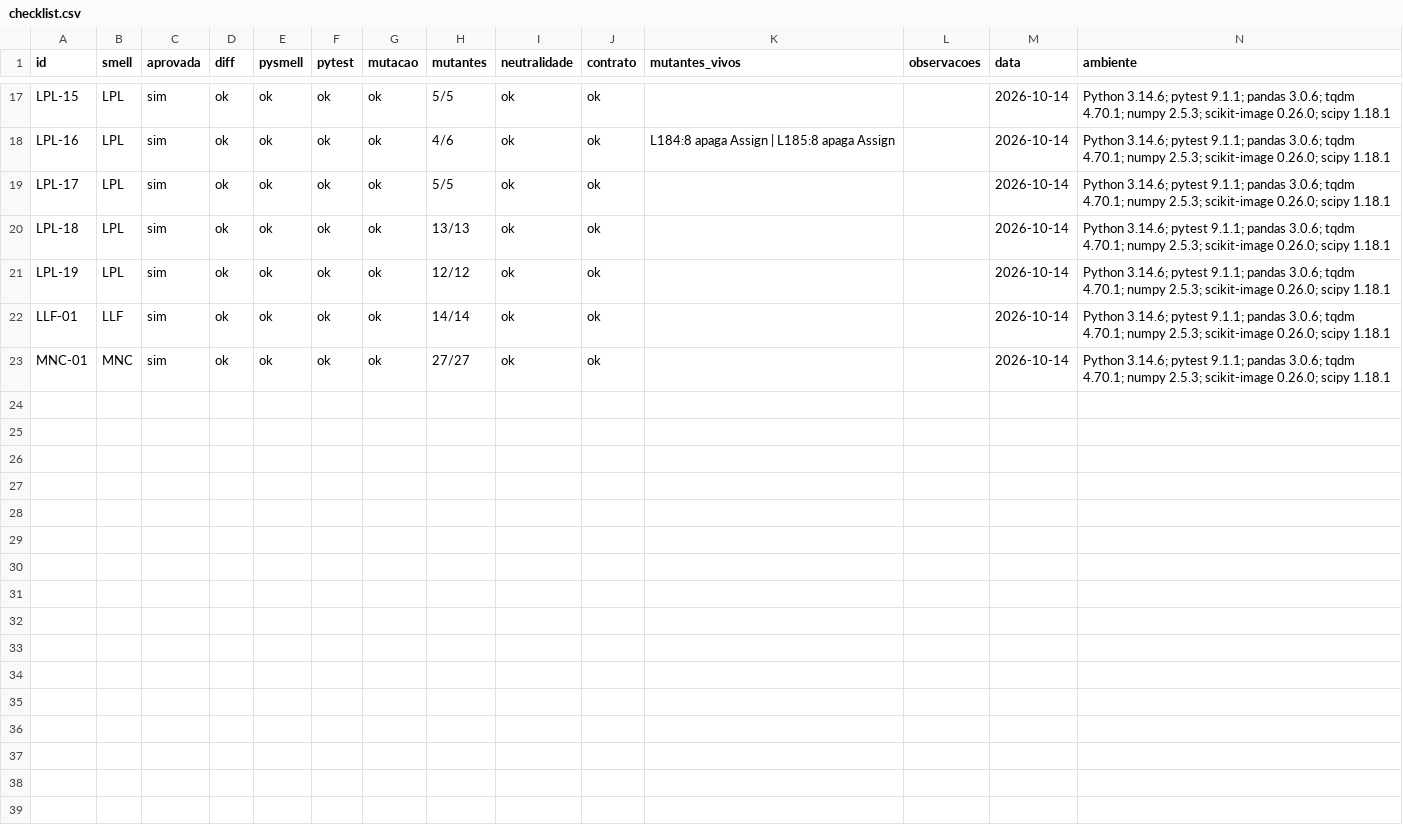
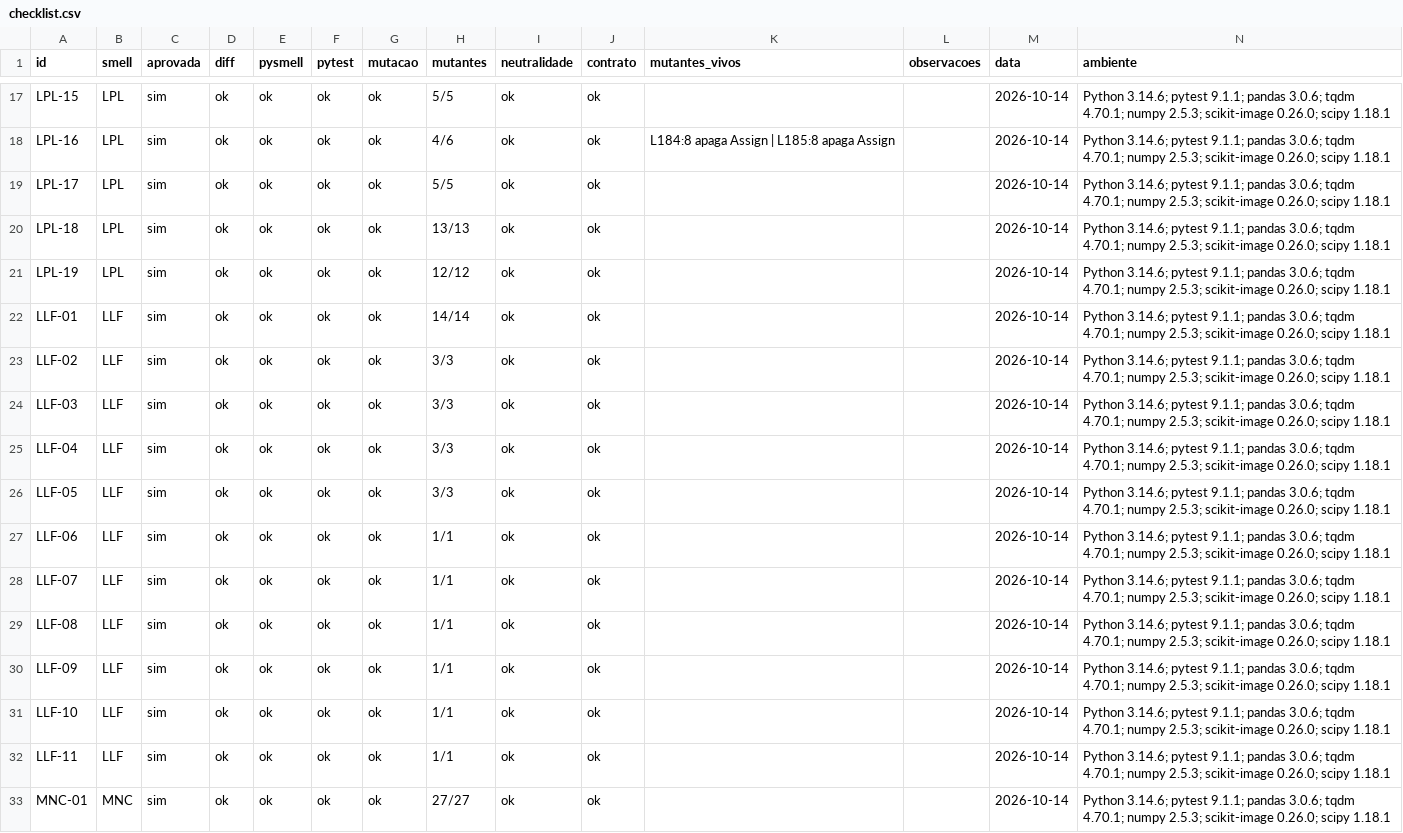
Before and after one commit to IagoFsv/tcc-refatoracao-llms, a CSV file: instancias/checklist.csv, drawn as a sheet; only a part is shown, gaps mark what is left out.

Commit message:
feat(instancias): LLF-02 a LLF-11, fecha o lote do LLF
10 metodos da classe Config de argos_ai_adventure.py, aprovados no checklist. Andaime: o Config original nao atribui self.logger nem importa logging; nos setters o __init__ ganha um logger da biblioteca padrao e os testes fixam a mensagem do log. Os getters devolvem map aninhado; executar converte em listas, e 08 a 10 comparam pelo repr para fixar o tipo. Defeitos fixados como sao: os getters nao desfazem o que os setters gravam e bool('False') e True no LLF-10. Copias registradas em copia_de: 03 = 02, 05 = 04, 07 = 06.

```diff
--- a/instancias/checklist.csv
+++ b/instancias/checklist.csv
@@ -22,2 +22,12 @@ LPL-19,LPL,sim,ok,ok,ok,ok,12/12,ok,ok,,,2026-10-14,Python 3.14.6; pytest 9.1.1;
 LLF-01,LLF,sim,ok,ok,ok,ok,14/14,ok,ok,,,2026-10-14,Python 3.14.6; pytest 9.1.1; pandas 3.0.6; tqdm 4.70.1; numpy 2.5.3; scikit-image 0.26.0; scipy 1.18.1
+LLF-02,LLF,sim,ok,ok,ok,ok,3/3,ok,ok,,,2026-10-14,Python 3.14.6; pytest 9.1.1; pandas 3.0.6; tqdm 4.70.1; numpy 2.5.3; scikit-image 0.26.0; scipy 1.18.1
+LLF-03,LLF,sim,ok,ok,ok,ok,3/3,ok,ok,,,2026-10-14,Python 3.14.6; pytest 9.1.1; pandas 3.0.6; tqdm 4.70.1; numpy 2.5.3; scikit-image 0.26.0; scipy 1.18.1
+LLF-04,LLF,sim,ok,ok,ok,ok,3/3,ok,ok,,,2026-10-14,Python 3.14.6; pytest 9.1.1; pandas 3.0.6; tqdm 4.70.1; numpy 2.5.3; scikit-image 0.26.0; scipy 1.18.1
+LLF-05,LLF,sim,ok,ok,ok,ok,3/3,ok,ok,,,2026-10-14,Python 3.14.6; pytest 9.1.1; pandas 3.0.6; tqdm 4.70.1; numpy 2.5.3; scikit-image 0.26.0; scipy 1.18.1
+LLF-06,LLF,sim,ok,ok,ok,ok,1/1,ok,ok,,,2026-10-14,Python 3.14.6; pytest 9.1.1; pandas 3.0.6; tqdm 4.70.1; numpy 2.5.3; scikit-image 0.26.0; scipy 1.18.1
+LLF-07,LLF,sim,ok,ok,ok,ok,1/1,ok,ok,,,2026-10-14,Python 3.14.6; pytest 9.1.1; pandas 3.0.6; tqdm 4.70.1; numpy 2.5.3; scikit-image 0.26.0; scipy 1.18.1
+LLF-08,LLF,sim,ok,ok,ok,ok,1/1,ok,ok,,,2026-10-14,Python 3.14.6; pytest 9.1.1; pandas 3.0.6; tqdm 4.70.1; numpy 2.5.3; scikit-image 0.26.0; scipy 1.18.1
+LLF-09,LLF,sim,ok,ok,ok,ok,1/1,ok,ok,,,2026-10-14,Python 3.14.6; pytest 9.1.1; pandas 3.0.6; tqdm 4.70.1; numpy 2.5.3; scikit-image 0.26.0; scipy 1.18.1
+LLF-10,LLF,sim,ok,ok,ok,ok,1/1,ok,ok,,,2026-10-14,Python 3.14.6; pytest 9.1.1; pandas 3.0.6; tqdm 4.70.1; numpy 2.5.3; scikit-image 0.26.0; scipy 1.18.1
+LLF-11,LLF,sim,ok,ok,ok,ok,1/1,ok,ok,,,2026-10-14,Python 3.14.6; pytest 9.1.1; pandas 3.0.6; tqdm 4.70.1; numpy 2.5.3; scikit-image 0.26.0; scipy 1.18.1
 MNC-01,MNC,sim,ok,ok,ok,ok,27/27,ok,ok,,,2026-10-14,Python 3.14.6; pytest 9.1.1; pandas 3.0.6; tqdm 4.70.1; numpy 2.5.3; scikit-image 0.26.0; scipy 1.18.1
```
Also changed, not shown: 30 other files.
